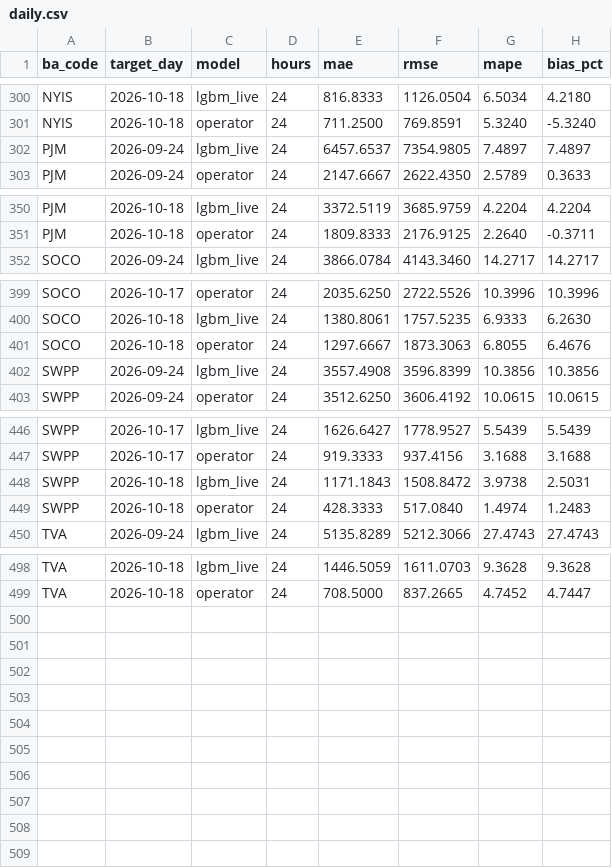
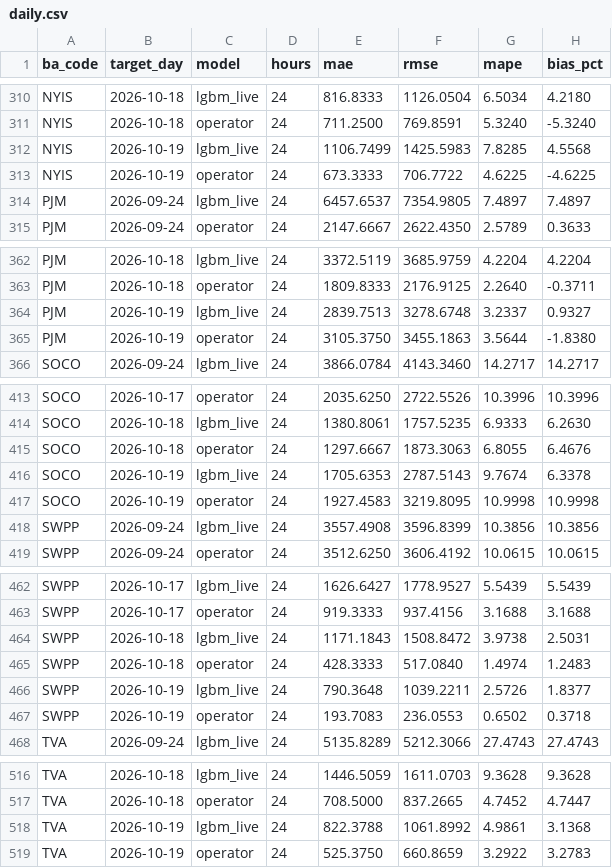
Before and after one commit to Rizzzyyy1/grid-demand-forecasting, a CSV file: scores/daily.csv, drawn as a sheet; only a part is shown, gaps mark what is left out; the diff covers the shown part only.

```diff
--- a/scores/daily.csv
+++ b/scores/daily.csv
@@ -301,2 +311,4 @@ NYIS,2026-10-18,lgbm_live,24,816.8333,1126.0504,6.5034,4.2180
 NYIS,2026-10-18,operator,24,711.2500,769.8591,5.3240,-5.3240
+NYIS,2026-10-19,lgbm_live,24,1106.7499,1425.5983,7.8285,4.5568
+NYIS,2026-10-19,operator,24,673.3333,706.7722,4.6225,-4.6225
 PJM,2026-09-24,lgbm_live,24,6457.6537,7354.9805,7.4897,7.4897
@@ -351,2 +363,4 @@ PJM,2026-10-18,lgbm_live,24,3372.5119,3685.9759,4.2204,4.2204
 PJM,2026-10-18,operator,24,1809.8333,2176.9125,2.2640,-0.3711
+PJM,2026-10-19,lgbm_live,24,2839.7513,3278.6748,3.2337,0.9327
+PJM,2026-10-19,operator,24,3105.3750,3455.1863,3.5644,-1.8380
 SOCO,2026-09-24,lgbm_live,24,3866.0784,4143.3460,14.2717,14.2717
@@ -401,2 +415,4 @@ SOCO,2026-10-18,lgbm_live,24,1380.8061,1757.5235,6.9333,6.2630
 SOCO,2026-10-18,operator,24,1297.6667,1873.3063,6.8055,6.4676
+SOCO,2026-10-19,lgbm_live,24,1705.6353,2787.5143,9.7674,6.3378
+SOCO,2026-10-19,operator,24,1927.4583,3219.8095,10.9998,10.9998
 SWPP,2026-09-24,lgbm_live,24,3557.4908,3596.8399,10.3856,10.3856
@@ -449,2 +465,4 @@ SWPP,2026-10-18,lgbm_live,24,1171.1843,1508.8472,3.9738,2.5031
 SWPP,2026-10-18,operator,24,428.3333,517.0840,1.4974,1.2483
+SWPP,2026-10-19,lgbm_live,24,790.3648,1039.2211,2.5726,1.8377
+SWPP,2026-10-19,operator,24,193.7083,236.0553,0.6502,0.3718
 TVA,2026-09-24,lgbm_live,24,5135.8289,5212.3066,27.4743,27.4743
@@ -499 +517,3 @@ TVA,2026-10-18,lgbm_live,24,1446.5059,1611.0703,9.3628,9.3628
 TVA,2026-10-18,operator,24,708.5000,837.2665,4.7452,4.7447
+TVA,2026-10-19,lgbm_live,24,822.3788,1061.8992,4.9861,3.1368
+TVA,2026-10-19,operator,24,525.3750,660.8659,3.2922,3.2783
```
Also changed, not shown: 10 added rows and 20 edited cells elsewhere in this file, scores/leaderboard.csv, 2 other files.
